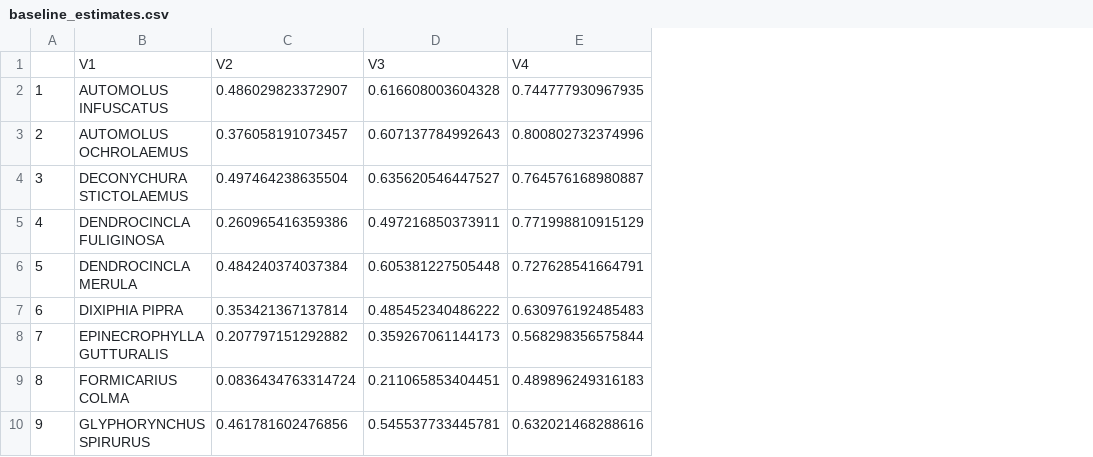
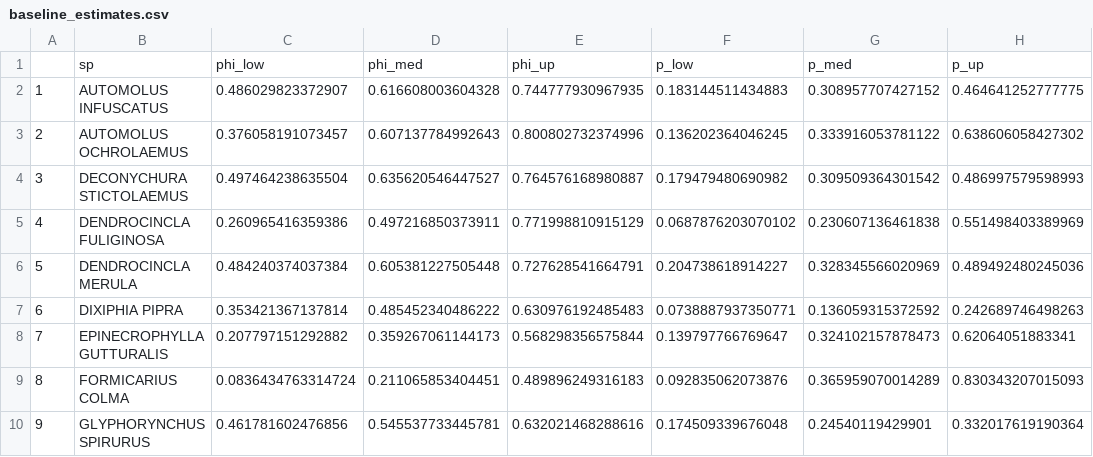
Before and after one commit to jeremyacollings/BDFFP_survival, a CSV file: baseline_estimates.csv, drawn as a sheet; only a part is shown; removed rows and columns are numbered as before the commit, all else as after; the diff names each change by its address in the sheet, - before the commit and + after, or states it on an @@ line.

Commit message:
Adding detection probability to baseline csv

```diff
--- a/baseline_estimates.csv
+++ b/baseline_estimates.csv
+column F, rows 2-10: 0.183144511434883 | 0.136202364046245 | 0.179479480690982 | 0.0687876203070102 | 0.204738618914227 | 0.0738887937350771 | 0.139797766769647 | 0.092835062073876 | 0.174509339676048
+column G, rows 2-10: 0.308957707427152 | 0.333916053781122 | 0.309509364301542 | 0.230607136461838 | 0.328345566020969 | 0.136059315372592 | 0.324102157878473 | 0.365959070014289 | 0.24540119429901
+column H, rows 2-10: 0.464641252777775 | 0.638606058427302 | 0.486997579598993 | 0.551498403389969 | 0.489492480245036 | 0.242689746498263 | 0.62064051883341 | 0.830343207015093 | 0.332017619190364
-row 1:  | V1 | V2 | V3 | V4
+row 1:  | sp | phi_low | phi_med | phi_up | p_low | p_med | p_up
```
Also changed, not shown: 1 other file.
